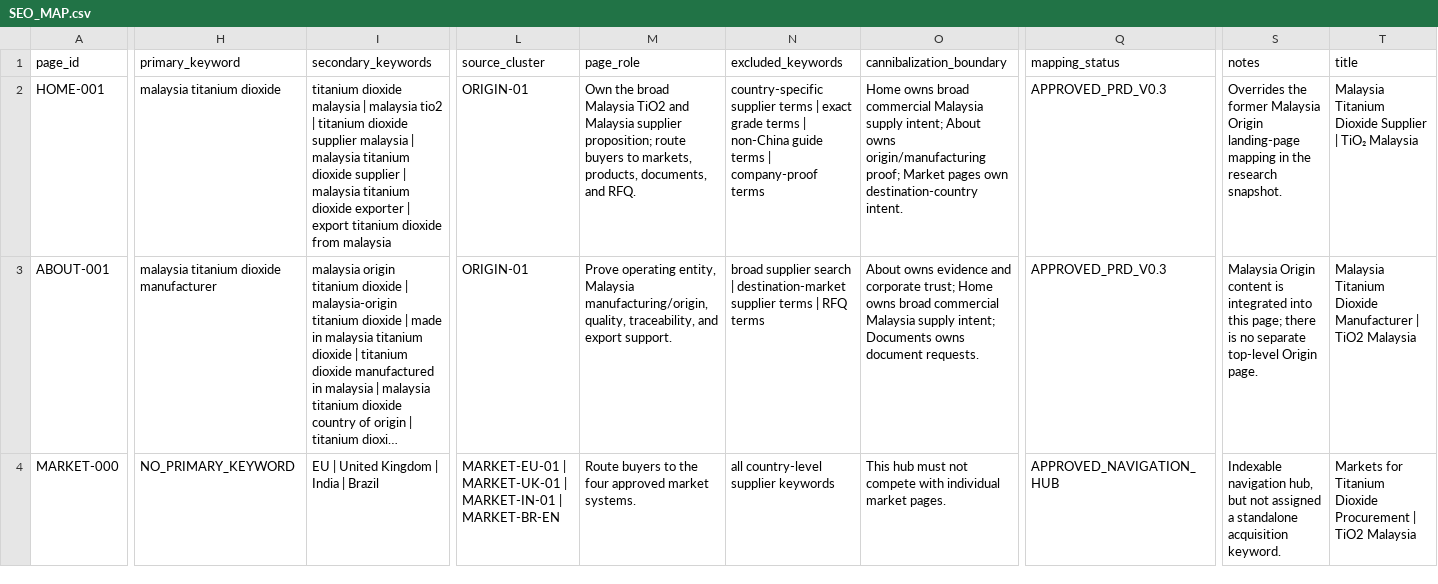
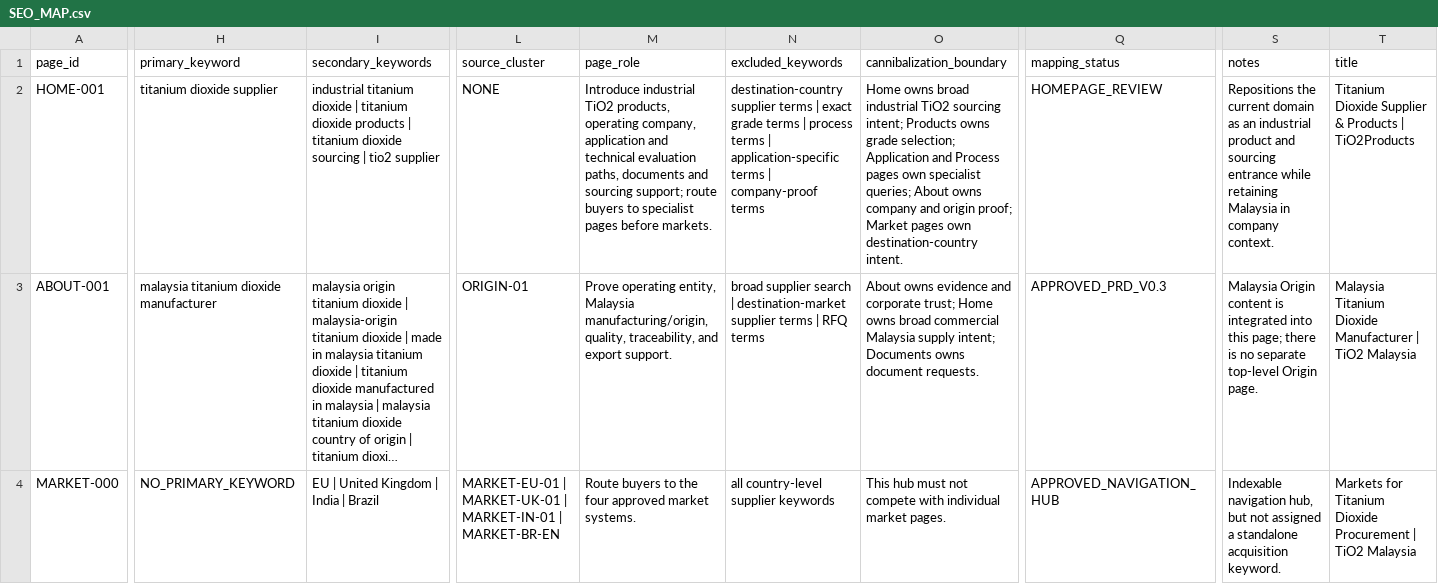
Before and after one commit to longestGj/wordpress-test, a CSV file: planning/SEO_MAP.csv, drawn as a sheet; only a part is shown, gaps mark what is left out; long unchanged cells end in …; the diff covers the shown part only; the diff names each change by its address in the sheet, - before the commit and + after, or states it on an @@ line.

Commit message:
Reposition Home for industrial titanium dioxide buyers

```diff
--- a/planning/SEO_MAP.csv
+++ b/planning/SEO_MAP.csv
-H2 (primary_keyword): malaysia titanium dioxide
+H2 (primary_keyword): titanium dioxide supplier
-I2 (secondary_keywords): titanium dioxide malaysia | malaysia tio2 | titanium dioxide supplier malaysia | malaysia titanium dioxide supplier | malaysia titanium dioxide exporter | export titanium dioxide from malaysia
+I2 (secondary_keywords): industrial titanium dioxide | titanium dioxide products | titanium dioxide sourcing | tio2 supplier
-L2 (source_cluster): ORIGIN-01
+L2 (source_cluster): NONE
-M2 (page_role): Own the broad Malaysia TiO2 and Malaysia supplier proposition; route buyers to markets, products, documents, and RFQ.
+M2 (page_role): Introduce industrial TiO2 products, operating company, application and technical evaluation paths, documents and sourcing support; route buyers to specialist pages before markets.
-N2 (excluded_keywords): country-specific supplier terms | exact grade terms | non-China guide terms |…
+N2 (excluded_keywords): destination-country supplier terms | exact grade terms | process terms | application-specific terms |…
-O2 (cannibalization_boundary): …owns broad commercial Malaysia supply intent; About owns origin/manufacturing proof; Market…
+O2 (cannibalization_boundary): …owns broad industrial TiO2 sourcing intent; Products owns grade selection; Application and Process pages own specialist queries; About owns company and origin proof; Market…
-Q2 (mapping_status): APPROVED_PRD_V0.3
+Q2 (mapping_status): HOMEPAGE_REVIEW
-S2 (notes): Overrides the former Malaysia Origin landing-page mapping in the research snapshot.
+S2 (notes): Repositions the current domain as an industrial product and sourcing entrance while retaining Malaysia in company context.
-T2 (title): Malaysia Titanium Dioxide Supplier | TiO₂ Malaysia
+T2 (title): Titanium Dioxide Supplier & Products | TiO2Products
```
Also changed, not shown: 6 edited cells elsewhere in this file, 4 other files.
